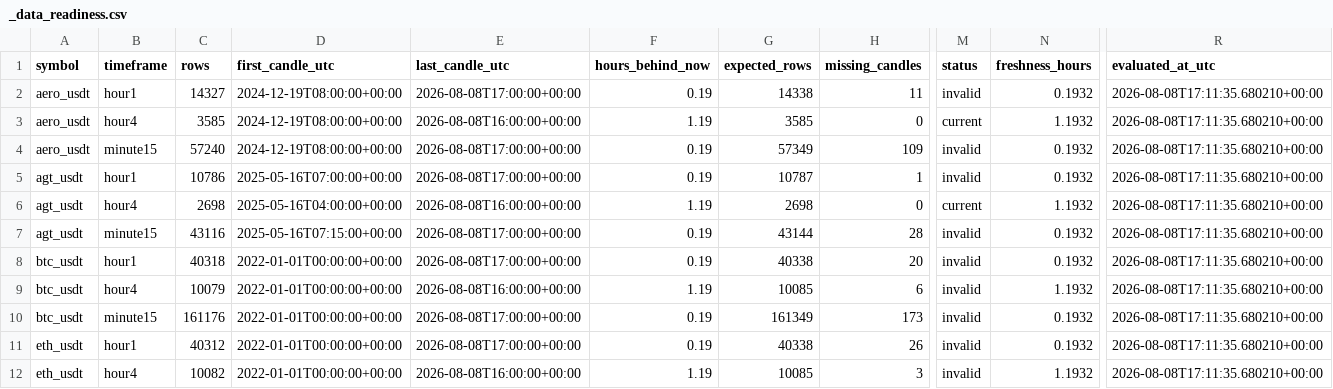
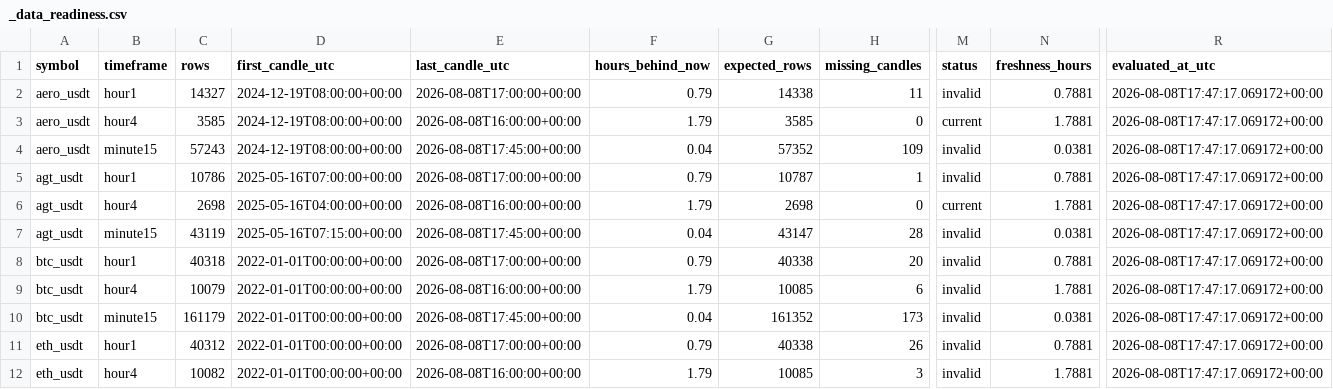
Before and after one commit to saladinayoubi1/lbank-research-automation, a CSV file: data/market/_data_readiness.csv, drawn as a sheet; only a part is shown, gaps mark what is left out; the diff covers the shown part only; the diff names each change by its address in the sheet, - before the commit and + after, or states it on an @@ line.

```diff
--- a/data/market/_data_readiness.csv
+++ b/data/market/_data_readiness.csv
-F2 (hours_behind_now): 0.19
+F2 (hours_behind_now): 0.79
-N2 (freshness_hours): 0.1932
+N2 (freshness_hours): 0.7881
-R2:R12 (evaluated_at_utc): 2026-08-08T17:11:35.680210+00:00
+R2:R12 (evaluated_at_utc): 2026-08-08T17:47:17.069172+00:00
-F3 (hours_behind_now): 1.19
+F3 (hours_behind_now): 1.79
-N3 (freshness_hours): 1.1932
+N3 (freshness_hours): 1.7881
-C4 (rows): 57240
+C4 (rows): 57243
-E4 (last_candle_utc): 2026-08-08T17:00:00+00:00
+E4 (last_candle_utc): 2026-08-08T17:45:00+00:00
-F4 (hours_behind_now): 0.19
+F4 (hours_behind_now): 0.04
-G4 (expected_rows): 57349
+G4 (expected_rows): 57352
-N4 (freshness_hours): 0.1932
+N4 (freshness_hours): 0.0381
-F5 (hours_behind_now): 0.19
+F5 (hours_behind_now): 0.79
-N5 (freshness_hours): 0.1932
+N5 (freshness_hours): 0.7881
-F6 (hours_behind_now): 1.19
+F6 (hours_behind_now): 1.79
-N6 (freshness_hours): 1.1932
+N6 (freshness_hours): 1.7881
-C7 (rows): 43116
+C7 (rows): 43119
-E7 (last_candle_utc): 2026-08-08T17:00:00+00:00
+E7 (last_candle_utc): 2026-08-08T17:45:00+00:00
-F7 (hours_behind_now): 0.19
+F7 (hours_behind_now): 0.04
-G7 (expected_rows): 43144
+G7 (expected_rows): 43147
-N7 (freshness_hours): 0.1932
+N7 (freshness_hours): 0.0381
-F8 (hours_behind_now): 0.19
+F8 (hours_behind_now): 0.79
-N8 (freshness_hours): 0.1932
+N8 (freshness_hours): 0.7881
-F9 (hours_behind_now): 1.19
+F9 (hours_behind_now): 1.79
-N9 (freshness_hours): 1.1932
+N9 (freshness_hours): 1.7881
-C10 (rows): 161176
+C10 (rows): 161179
-E10 (last_candle_utc): 2026-08-08T17:00:00+00:00
+E10 (last_candle_utc): 2026-08-08T17:45:00+00:00
-F10 (hours_behind_now): 0.19
+F10 (hours_behind_now): 0.04
-G10 (expected_rows): 161349
+G10 (expected_rows): 161352
-N10 (freshness_hours): 0.1932
+N10 (freshness_hours): 0.0381
-F11 (hours_behind_now): 0.19
+F11 (hours_behind_now): 0.79
-N11 (freshness_hours): 0.1932
+N11 (freshness_hours): 0.7881
-F12 (hours_behind_now): 1.19
+F12 (hours_behind_now): 1.79
-N12 (freshness_hours): 1.1932
+N12 (freshness_hours): 1.7881
```
Also changed, not shown: 42 edited cells elsewhere in this file, data/market/_backfill_status.csv, 12 other files.
